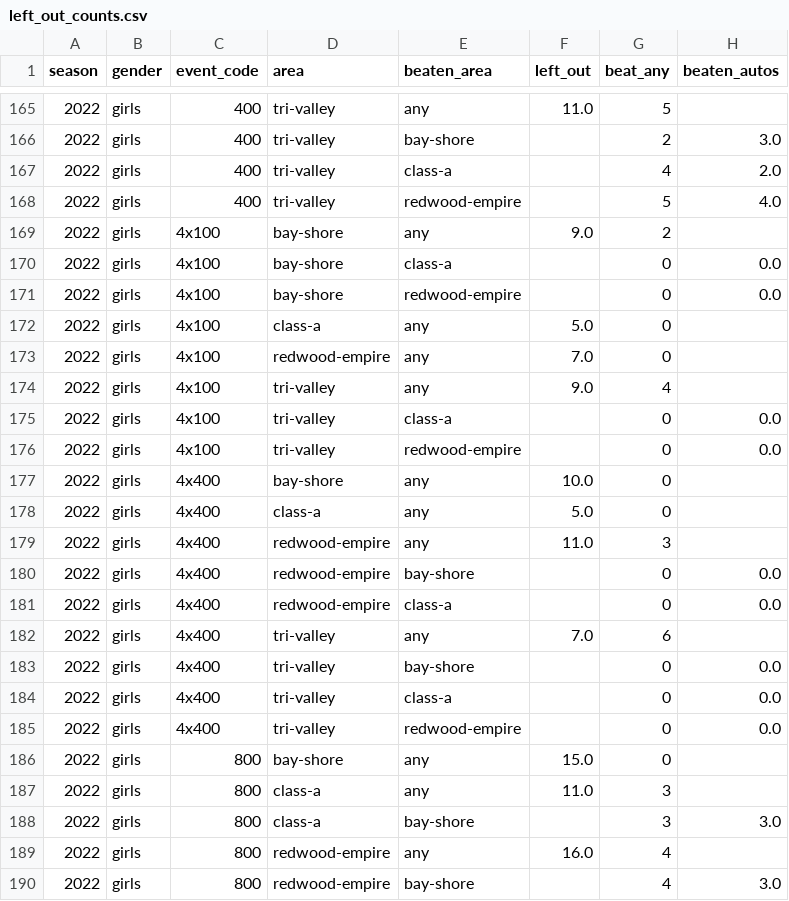
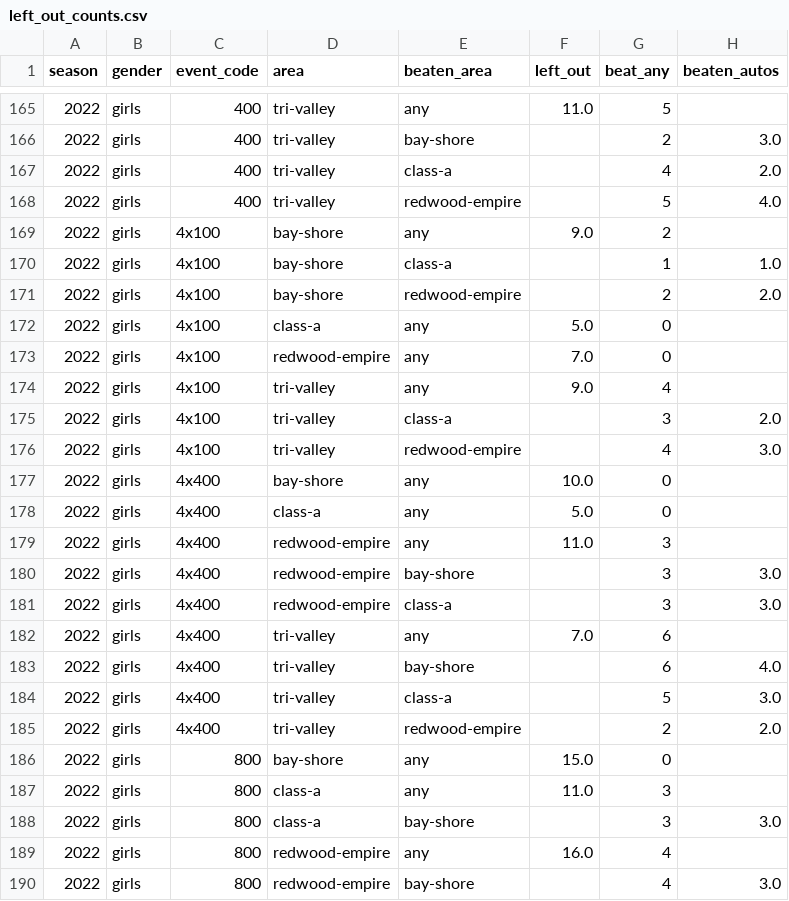
Before and after one commit to pwalesdi/ncs_track, a CSV file: data/summary/left_out_counts.csv, drawn as a sheet; only a part is shown, gaps mark what is left out; the diff covers the shown part only.

```diff
--- a/data/summary/left_out_counts.csv
+++ b/data/summary/left_out_counts.csv
@@ -169,4 +169,4 @@ season,gender,event_code,area,beaten_area,left_out,beat_any,beaten_autos
 2022,girls,4x100,bay-shore,any,9.0,2,
-2022,girls,4x100,bay-shore,class-a,,0,0.0
-2022,girls,4x100,bay-shore,redwood-empire,,0,0.0
+2022,girls,4x100,bay-shore,class-a,,1,1.0
+2022,girls,4x100,bay-shore,redwood-empire,,2,2.0
 2022,girls,4x100,class-a,any,5.0,0,
@@ -174,4 +174,4 @@ season,gender,event_code,area,beaten_area,left_out,beat_any,beaten_autos
 2022,girls,4x100,tri-valley,any,9.0,4,
-2022,girls,4x100,tri-valley,class-a,,0,0.0
-2022,girls,4x100,tri-valley,redwood-empire,,0,0.0
+2022,girls,4x100,tri-valley,class-a,,3,2.0
+2022,girls,4x100,tri-valley,redwood-empire,,4,3.0
 2022,girls,4x400,bay-shore,any,10.0,0,
@@ -179,8 +179,8 @@ season,gender,event_code,area,beaten_area,left_out,beat_any,beaten_autos
 2022,girls,4x400,redwood-empire,any,11.0,3,
-2022,girls,4x400,redwood-empire,bay-shore,,0,0.0
-2022,girls,4x400,redwood-empire,class-a,,0,0.0
+2022,girls,4x400,redwood-empire,bay-shore,,3,3.0
+2022,girls,4x400,redwood-empire,class-a,,3,3.0
 2022,girls,4x400,tri-valley,any,7.0,6,
-2022,girls,4x400,tri-valley,bay-shore,,0,0.0
-2022,girls,4x400,tri-valley,class-a,,0,0.0
-2022,girls,4x400,tri-valley,redwood-empire,,0,0.0
+2022,girls,4x400,tri-valley,bay-shore,,6,4.0
+2022,girls,4x400,tri-valley,class-a,,5,3.0
+2022,girls,4x400,tri-valley,redwood-empire,,2,2.0
 2022,girls,800,bay-shore,any,15.0,0,
```
Also changed, not shown: 140 edited cells elsewhere in this file, data/summary/left_out_beaten_moc.csv, 8 other files.
